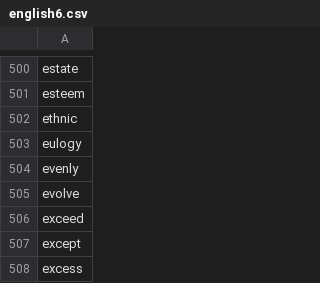
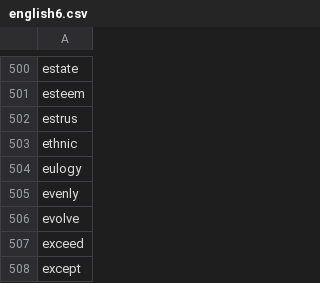
Before and after one commit to yhnnd/wordlab, a CSV file: Files/lang/en/english6.csv, drawn as a sheet; only a part is shown, gaps mark what is left out; the shorter side is filled out with more unchanged rows.

```diff
--- a/Files/lang/en/english6.csv
+++ b/Files/lang/en/english6.csv
@@ -501,2 +501,3 @@ estate
 esteem
+estrus
 ethnic
```
Also changed, not shown: Files/lang/ch/chinese6.csv.
